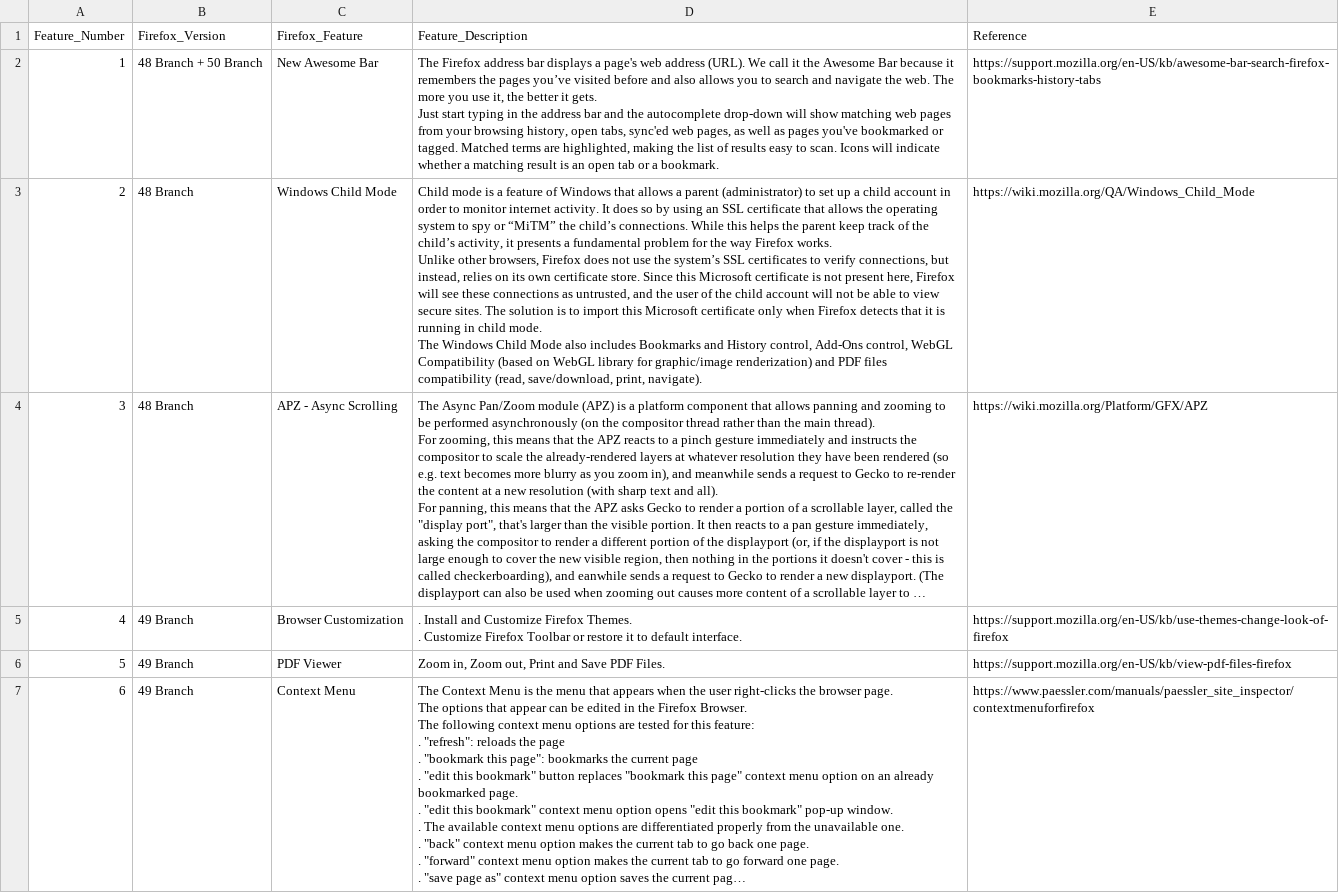
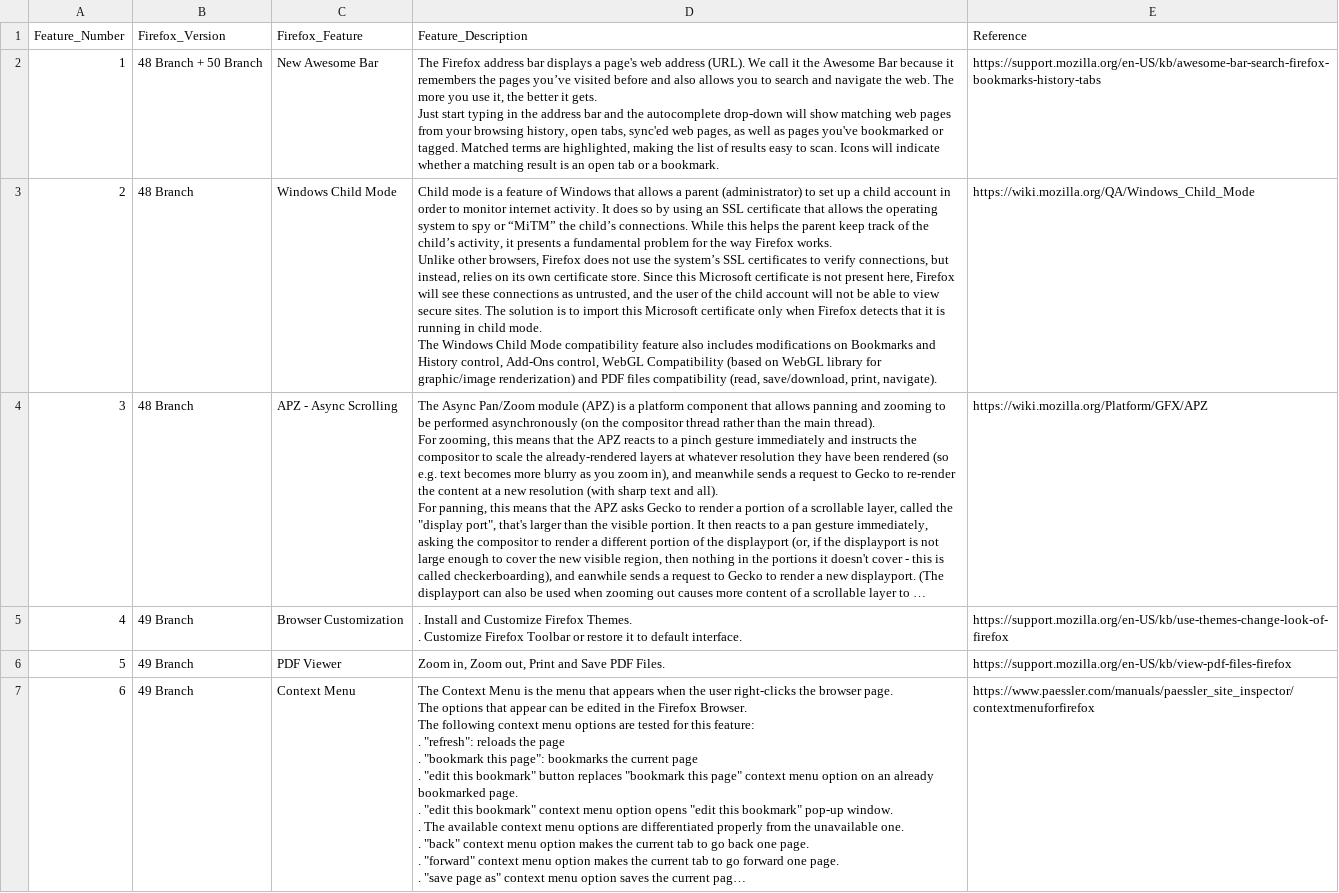
Before and after one commit to Pointpt/trace-link-recovery-study, a CSV file: data/mozilla_firefox_v2/firefoxDataset/docs_english/Features/features.csv, drawn as a sheet; only a part is shown; long unchanged cells end in …; the diff covers the shown part only; the diff names each change by its address in the sheet, - before the commit and + after, or states it on an @@ line.

```diff
--- a/data/mozilla_firefox_v2/firefoxDataset/docs_english/Features/features.csv
+++ b/data/mozilla_firefox_v2/firefoxDataset/docs_english/Features/features.csv
-D3 (Feature_Description): …Child Mode also includes Bookmarks and…
+D3 (Feature_Description): …Child Mode compatibility feature also includes modifications on Bookmarks and…
```
Also changed, not shown: 1 edited cell elsewhere in this file, 5 other files.
